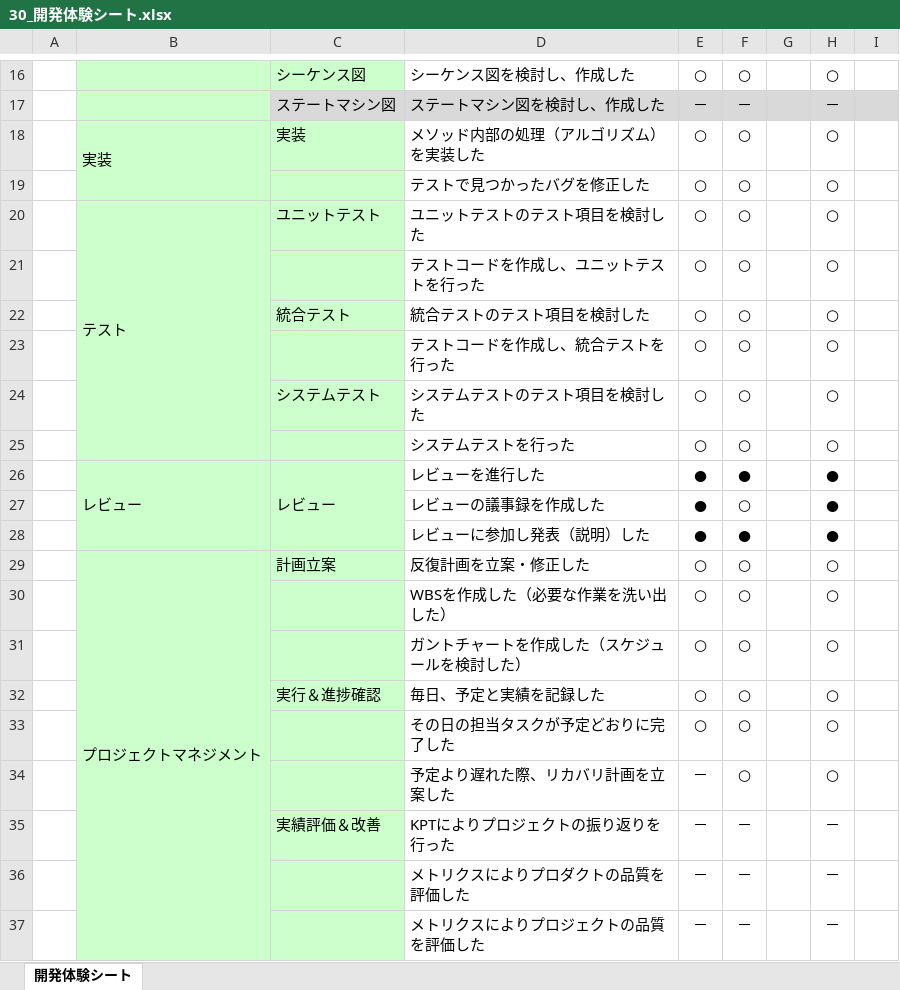
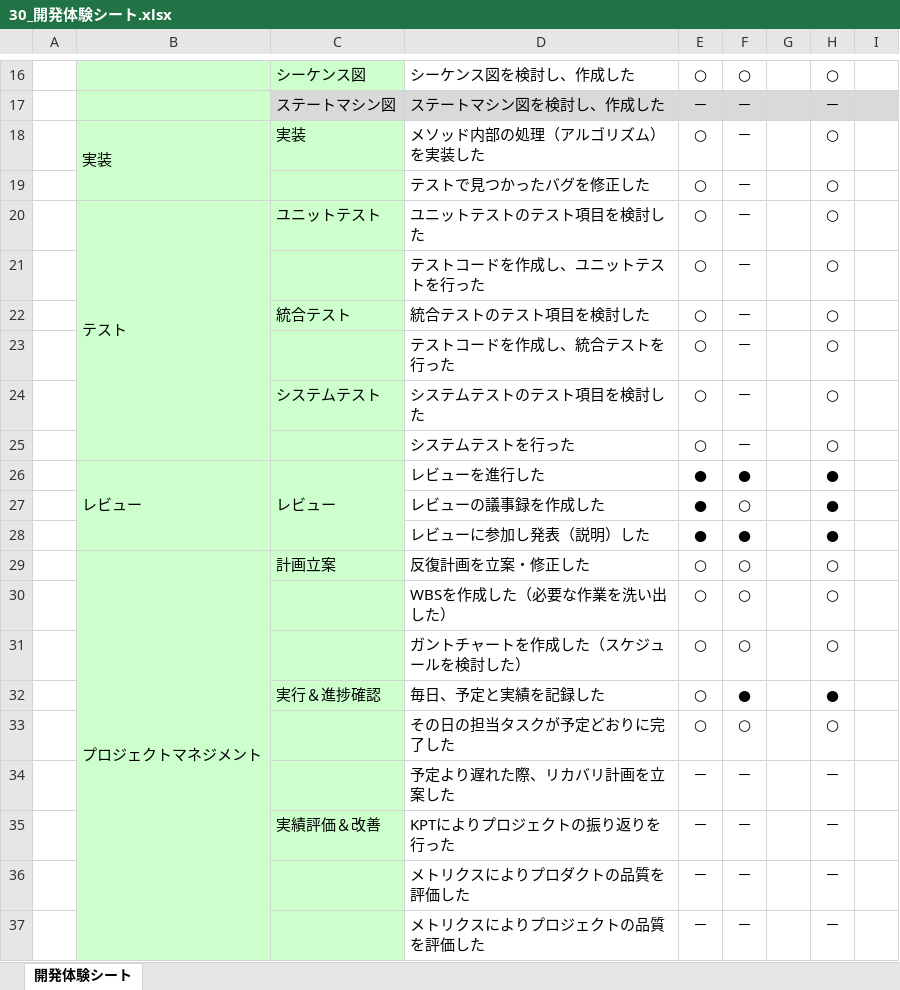
Before and after one commit to s-uemrua/Level50, an Excel workbook: 第二反復/振り返り/30_開発体験シート.xlsx, sheet 開発体験シート, drawn as a sheet; only a part is shown, gaps mark what is left out; values as stored, in another font and other column widths than the file's, no borders; charts and pictures not drawn; the diff names each change by its address in the sheet, - before the commit and + after, or states it on an @@ line.

Commit message:
aaa

```diff
--- a/第二反復/振り返り/30_開発体験シート.xlsx (sheet 開発体験シート)
+++ b/第二反復/振り返り/30_開発体験シート.xlsx (sheet 開発体験シート)
-F18:F25: ○
+F18:F25: －
-F32: ○
+F32: ●
-H32: ○
+H32: ●
-F34: ○
+F34: －
-H34: ○
+H34: －
```
